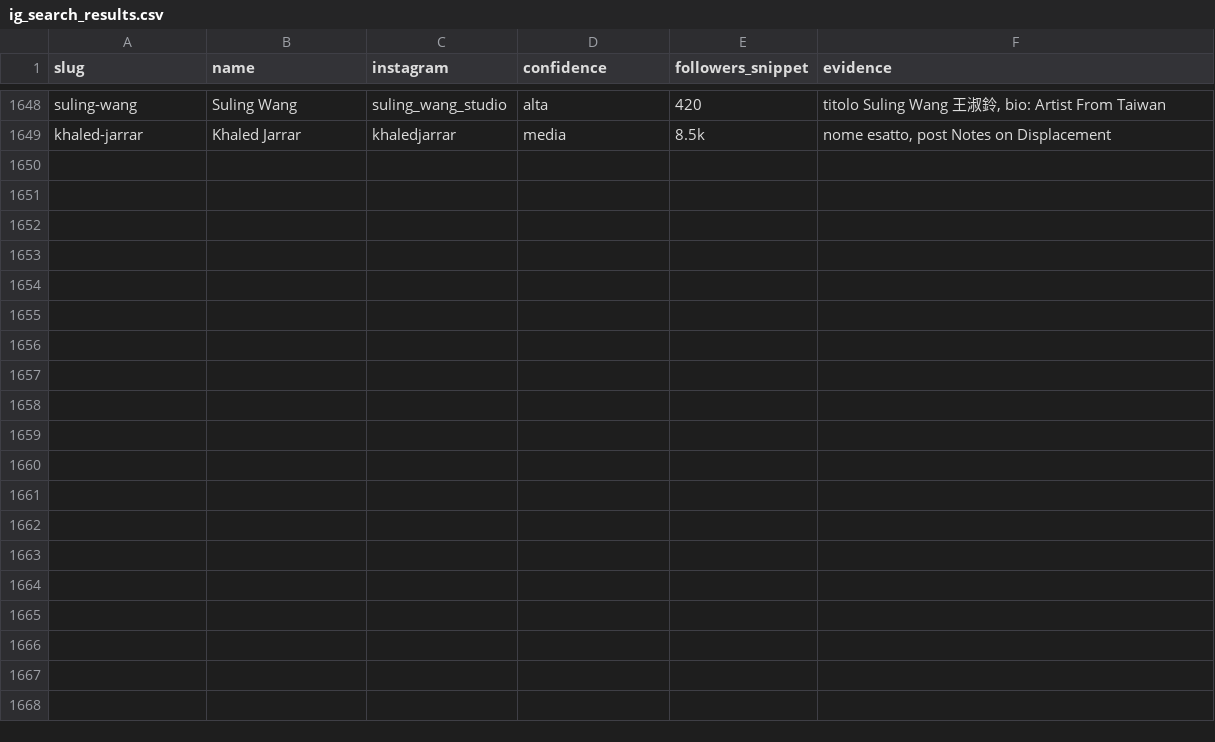
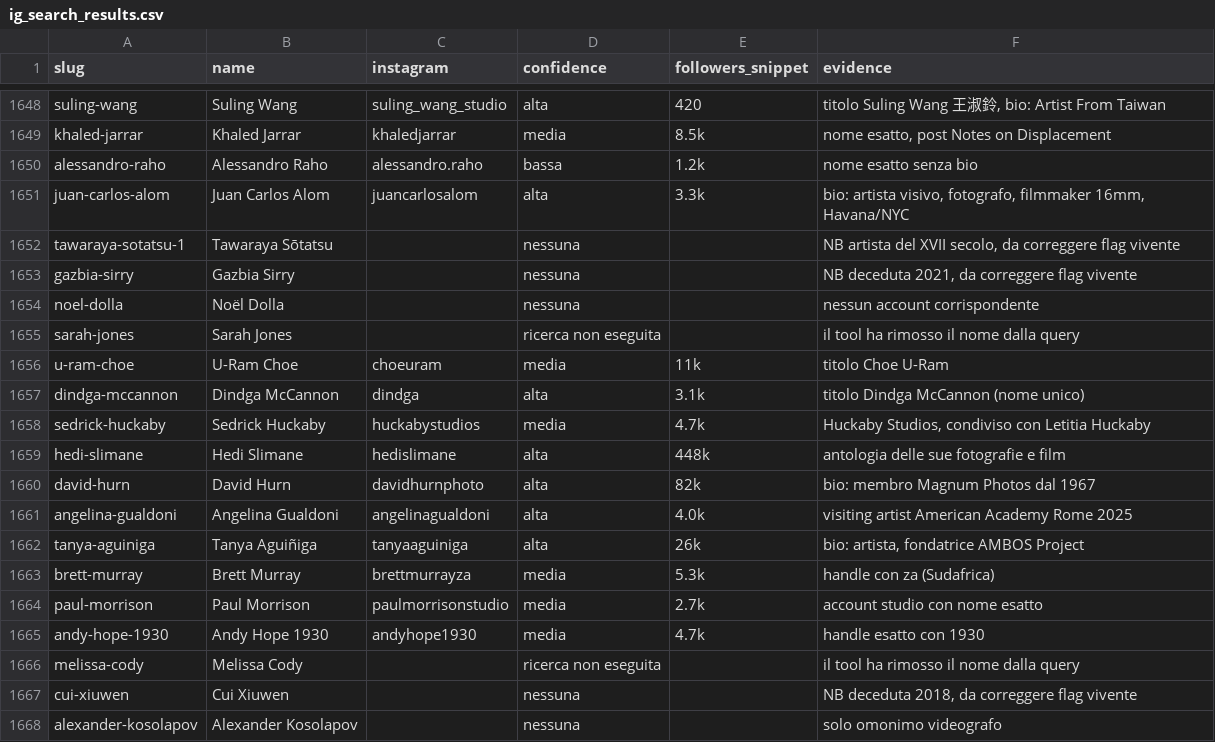
Before and after one commit to angelosalici3-cell/chess-coach-pro_2V, a CSV file: artsy-scraper/data/ig_search_results.csv, drawn as a sheet; only a part is shown, gaps mark what is left out; the diff covers the shown part only; the diff names each change by its address in the sheet, - before the commit and + after, or states it on an @@ line.

```diff
--- a/artsy-scraper/data/ig_search_results.csv
+++ b/artsy-scraper/data/ig_search_results.csv
+row 1650: alessandro-raho | Alessandro Raho | alessandro.raho | bassa | 1.2k | nome esatto senza bio
+row 1651: juan-carlos-alom | Juan Carlos Alom | juancarlosalom | alta | 3.3k | bio: artista visivo, fotografo, filmmaker 16mm, Havana/NYC
+row 1652: tawaraya-sotatsu-1 | Tawaraya Sōtatsu |  | nessuna |  | NB artista del XVII secolo, da correggere flag vivente
+row 1653: gazbia-sirry | Gazbia Sirry |  | nessuna |  | NB deceduta 2021, da correggere flag vivente
+row 1654: noel-dolla | Noël Dolla |  | nessuna |  | nessun account corrispondente
+row 1655: sarah-jones | Sarah Jones |  | ricerca non eseguita |  | il tool ha rimosso il nome dalla query
+row 1656: u-ram-choe | U-Ram Choe | choeuram | media | 11k | titolo Choe U-Ram
+row 1657: dindga-mccannon | Dindga McCannon | dindga | alta | 3.1k | titolo Dindga McCannon (nome unico)
+row 1658: sedrick-huckaby | Sedrick Huckaby | huckabystudios | media | 4.7k | Huckaby Studios, condiviso con Letitia Huckaby
+row 1659: hedi-slimane | Hedi Slimane | hedislimane | alta | 448k | antologia delle sue fotografie e film
+row 1660: david-hurn | David Hurn | davidhurnphoto | alta | 82k | bio: membro Magnum Photos dal 1967
+row 1661: angelina-gualdoni | Angelina Gualdoni | angelinagualdoni | alta | 4.0k | visiting artist American Academy Rome 2025
+row 1662: tanya-aguiniga | Tanya Aguiñiga | tanyaaguiniga | alta | 26k | bio: artista, fondatrice AMBOS Project
+row 1663: brett-murray | Brett Murray | brettmurrayza | media | 5.3k | handle con za (Sudafrica)
+row 1664: paul-morrison | Paul Morrison | paulmorrisonstudio | media | 2.7k | account studio con nome esatto
+row 1665: andy-hope-1930 | Andy Hope 1930 | andyhope1930 | media | 4.7k | handle esatto con 1930
+row 1666: melissa-cody | Melissa Cody |  | ricerca non eseguita |  | il tool ha rimosso il nome dalla query
+row 1667: cui-xiuwen | Cui Xiuwen |  | nessuna |  | NB deceduta 2018, da correggere flag vivente
+row 1668: alexander-kosolapov | Alexander Kosolapov |  | nessuna |  | solo omonimo videografo
```
Also changed, not shown: 17 added rows elsewhere in this file.
